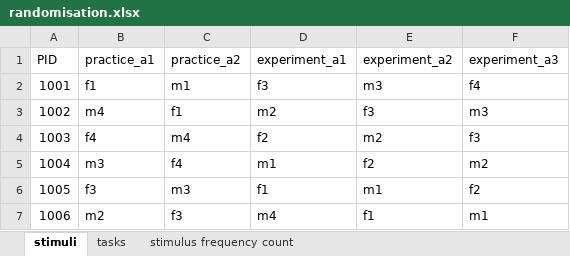
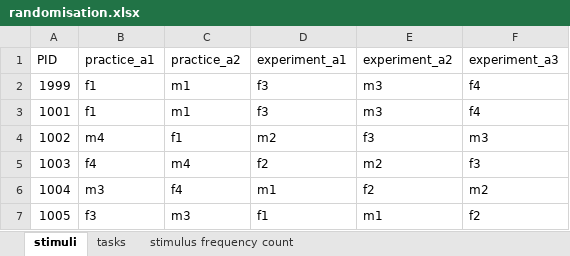
Before and after one commit to kwellstein/social_affective_prediction_task, an Excel workbook: task/+eventCreator/randomisation.xlsx, sheet stimuli, drawn as a sheet; only a part is shown; the shorter side is filled out with more unchanged rows; values as stored, in another font and other column widths than the file's, no borders; table styles not drawn; the diff names each change by its address in the sheet, - before the commit and + after, or states it on an @@ line.

```diff
--- a/task/+eventCreator/randomisation.xlsx (sheet stimuli)
+++ b/task/+eventCreator/randomisation.xlsx (sheet stimuli)
+row 2: 1999 | f1 | m1 | f3 | m3 | f4
```
Also changed, not shown: control_task/+eventCreator/randomisation.xlsx, 15 other files.
